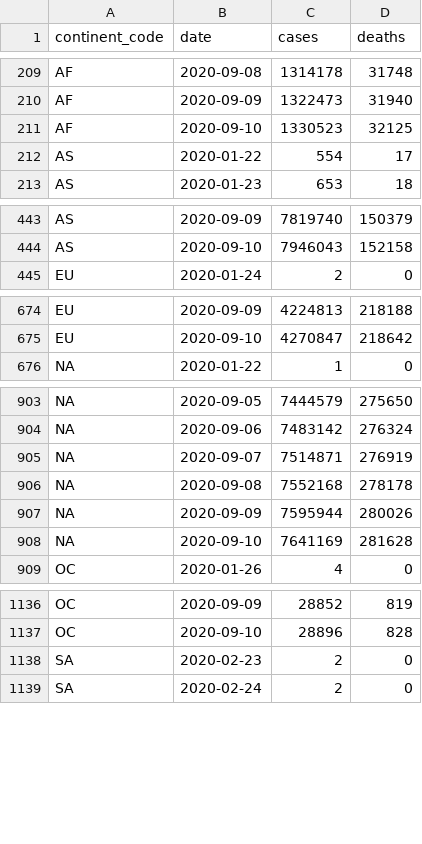
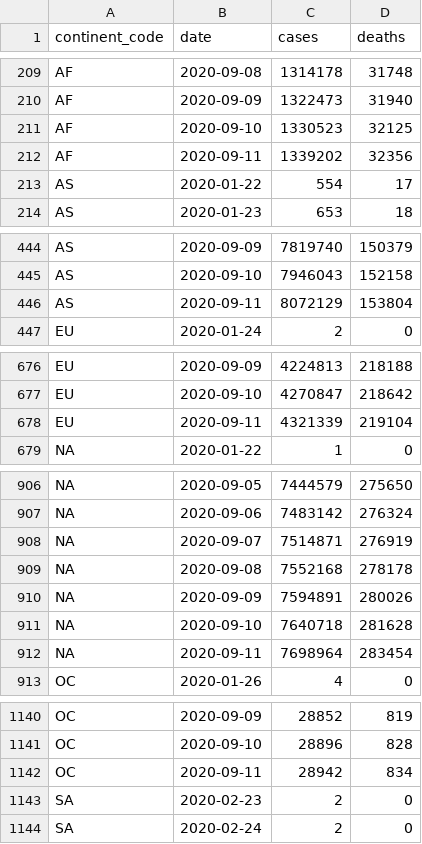
Before and after one commit to covid-open-data/xform-casecount-jhu, a CSV file: output/continents.csv, drawn as a sheet; only a part is shown, gaps mark what is left out; the diff covers the shown part only.

```diff
--- a/output/continents.csv
+++ b/output/continents.csv
@@ -211,2 +211,3 @@ AF,2020-09-09,1322473,31940
 AF,2020-09-10,1330523,32125
+AF,2020-09-11,1339202,32356
 AS,2020-01-22,554,17
@@ -444,2 +445,3 @@ AS,2020-09-09,7819740,150379
 AS,2020-09-10,7946043,152158
+AS,2020-09-11,8072129,153804
 EU,2020-01-24,2,0
@@ -675,2 +677,3 @@ EU,2020-09-09,4224813,218188
 EU,2020-09-10,4270847,218642
+EU,2020-09-11,4321339,219104
 "NA",2020-01-22,1,0
@@ -906,4 +909,5 @@ EU,2020-09-10,4270847,218642
 "NA",2020-09-08,7552168,278178
-"NA",2020-09-09,7595944,280026
-"NA",2020-09-10,7641169,281628
+"NA",2020-09-09,7594891,280026
+"NA",2020-09-10,7640718,281628
+"NA",2020-09-11,7698964,283454
 OC,2020-01-26,4,0
@@ -1137,2 +1141,3 @@ OC,2020-09-09,28852,819
 OC,2020-09-10,28896,828
+OC,2020-09-11,28942,834
 SA,2020-02-23,2,0
```
Also changed, not shown: 1 added row elsewhere in this file, output/admin0/all.csv, output/global.csv, 1 other file.
